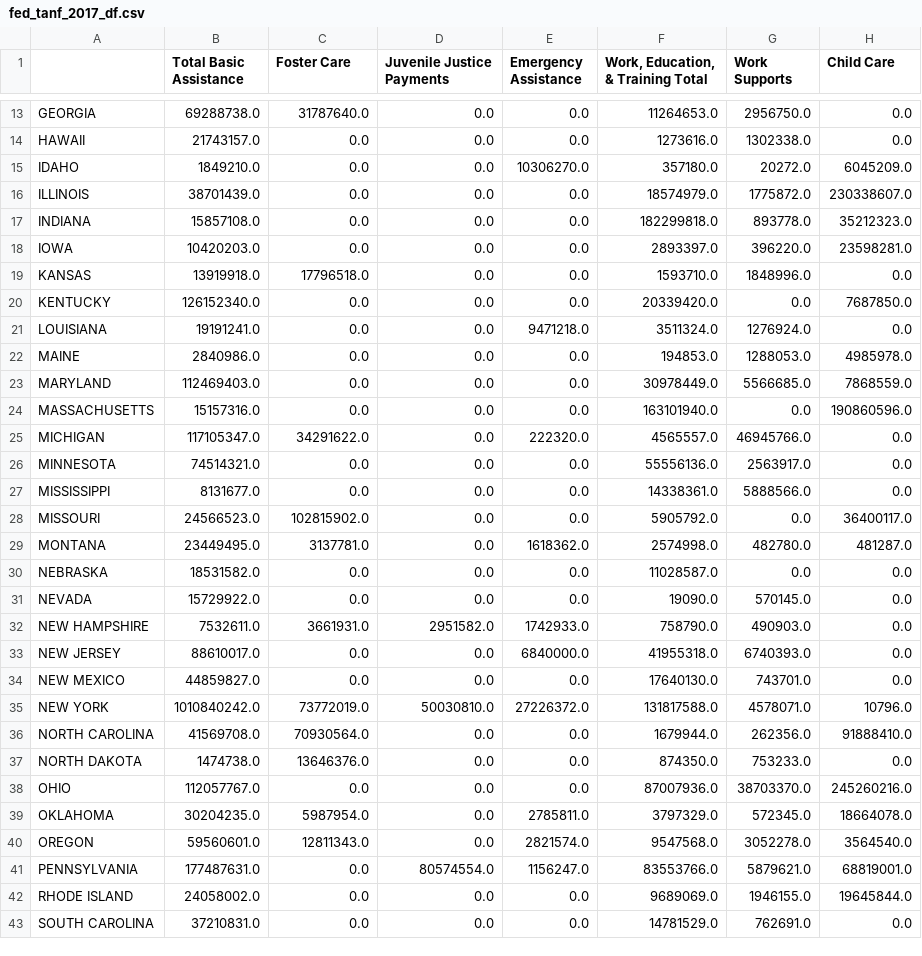
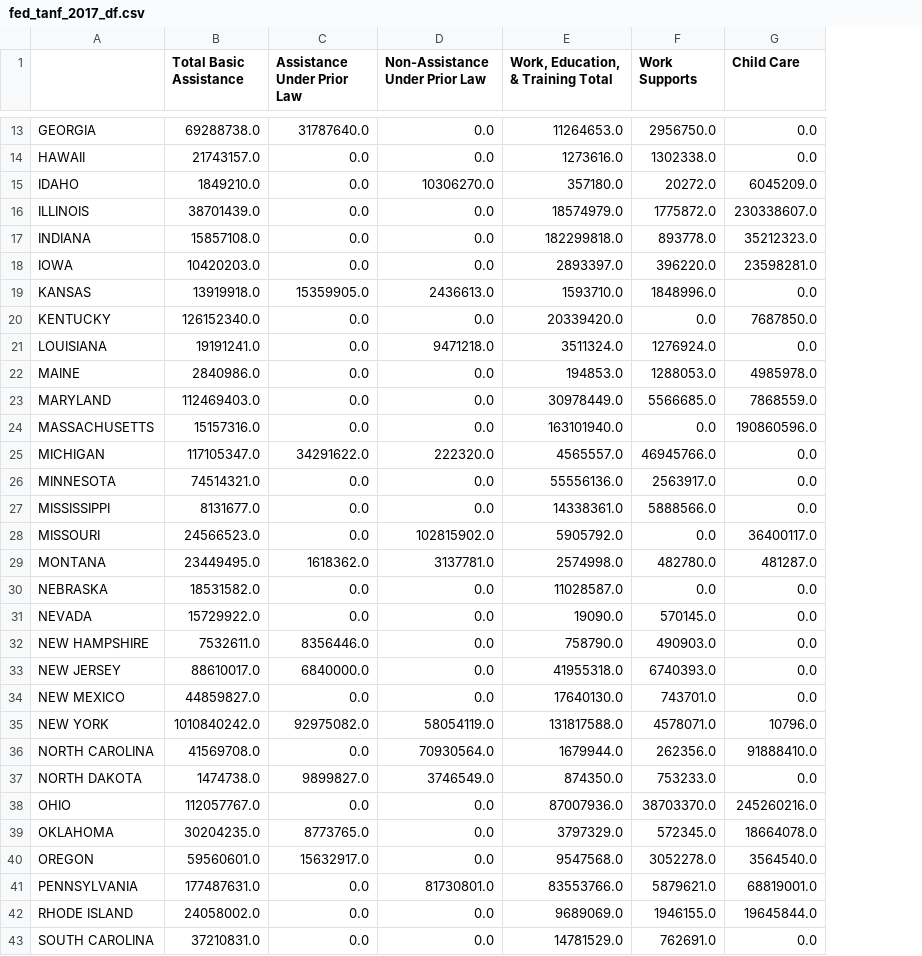
Before and after one commit to FoxtrotLimaDelta/LivingWages-WorkingPoor, a CSV file: Resources/TANF/TANF DFs/fed_tanf_2017_df.csv, drawn as a sheet; only a part is shown, gaps mark what is left out; the diff covers the shown part only; the diff names each change by its address in the sheet, - before the commit and + after, or states it on an @@ line.

```diff
--- a/Resources/TANF/TANF DFs/fed_tanf_2017_df.csv
+++ b/Resources/TANF/TANF DFs/fed_tanf_2017_df.csv
-column E (Emergency Assistance), rows 13-43: 0.0 | 0.0 | 10306270.0 | 0.0 | 0.0 | 0.0 | 0.0 | 0.0 | 9471218.0 | 0.0 | 0.0 | 0.0 | 222320.0 | 0.0 | 0.0 | 0.0 | 1618362.0 | 0.0 | 0.0 | 1742933.0 | 6840000.0 | 0.0 | 27226372.0 | 0.0 | 0.0 | 0.0 | 2785811.0 | 2821574.0 | 1156247.0 | 0.0 | 0.0
-C1: Foster Care
+C1: Assistance Under Prior Law
-D1: Juvenile Justice Payments
+D1: Non-Assistance Under Prior Law
-D15 (Non-Assistance Under Prior Law): 0.0
+D15 (Non-Assistance Under Prior Law): 10306270.0
-C19 (Assistance Under Prior Law): 17796518.0
+C19 (Assistance Under Prior Law): 15359905.0
-D19 (Non-Assistance Under Prior Law): 0.0
+D19 (Non-Assistance Under Prior Law): 2436613.0
-D21 (Non-Assistance Under Prior Law): 0.0
+D21 (Non-Assistance Under Prior Law): 9471218.0
-D25 (Non-Assistance Under Prior Law): 0.0
+D25 (Non-Assistance Under Prior Law): 222320.0
-C28 (Assistance Under Prior Law): 102815902.0
+C28 (Assistance Under Prior Law): 0.0
-D28 (Non-Assistance Under Prior Law): 0.0
+D28 (Non-Assistance Under Prior Law): 102815902.0
-C29 (Assistance Under Prior Law): 3137781.0
+C29 (Assistance Under Prior Law): 1618362.0
-D29 (Non-Assistance Under Prior Law): 0.0
+D29 (Non-Assistance Under Prior Law): 3137781.0
-C32 (Assistance Under Prior Law): 3661931.0
+C32 (Assistance Under Prior Law): 8356446.0
-D32 (Non-Assistance Under Prior Law): 2951582.0
+D32 (Non-Assistance Under Prior Law): 0.0
-C33 (Assistance Under Prior Law): 0.0
+C33 (Assistance Under Prior Law): 6840000.0
-C35 (Assistance Under Prior Law): 73772019.0
+C35 (Assistance Under Prior Law): 92975082.0
-D35 (Non-Assistance Under Prior Law): 50030810.0
+D35 (Non-Assistance Under Prior Law): 58054119.0
-C36 (Assistance Under Prior Law): 70930564.0
+C36 (Assistance Under Prior Law): 0.0
-D36 (Non-Assistance Under Prior Law): 0.0
+D36 (Non-Assistance Under Prior Law): 70930564.0
-C37 (Assistance Under Prior Law): 13646376.0
+C37 (Assistance Under Prior Law): 9899827.0
-D37 (Non-Assistance Under Prior Law): 0.0
+D37 (Non-Assistance Under Prior Law): 3746549.0
-C39 (Assistance Under Prior Law): 5987954.0
+C39 (Assistance Under Prior Law): 8773765.0
-C40 (Assistance Under Prior Law): 12811343.0
+C40 (Assistance Under Prior Law): 15632917.0
-D41 (Non-Assistance Under Prior Law): 80574554.0
+D41 (Non-Assistance Under Prior Law): 81730801.0
```
Also changed, not shown: 12 edited cells elsewhere in this file, Resources/TANF/TANF DFs/fed_tanf_2015_df.csv, Resources/TANF/TANF DFs/fed_tanf_2016_df.csv, 8 other files.
